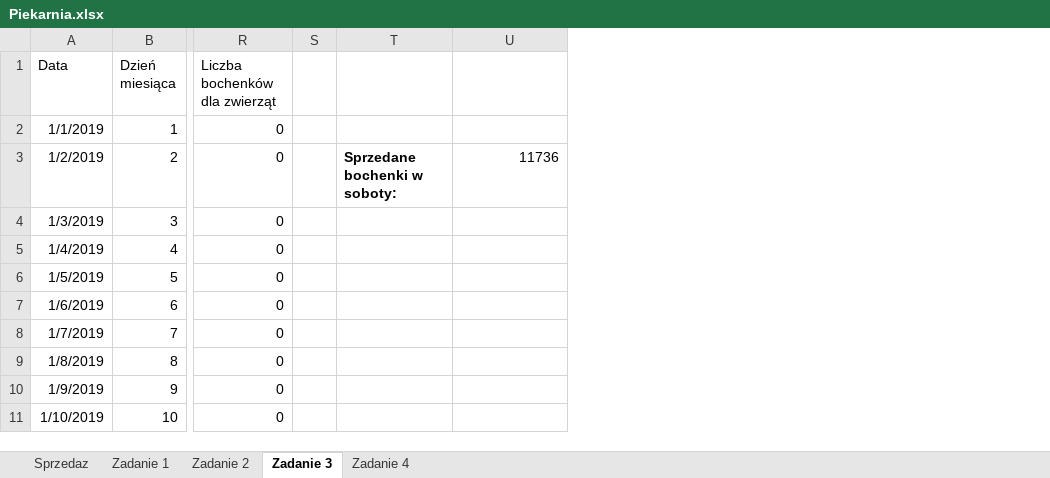
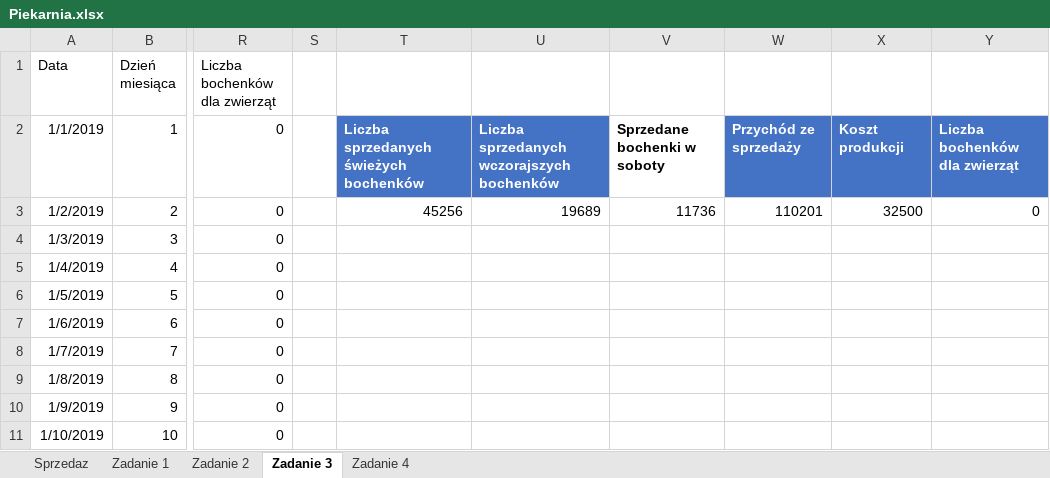
Before and after one commit to blackbat13/cs-htiew-gitbook, an Excel workbook: .gitbook/assets/Piekarnia.xlsx, sheet Zadanie 3, drawn as a sheet; only a part is shown, gaps mark what is left out; values as stored, in another font and other column widths than the file's, no borders; table styles not drawn; removed rows and columns are numbered as before the commit, all else as after; the diff names each change by its address in the sheet, - before the commit and + after, or states it on an @@ line.

Commit message:
Update Piekarnia.xlsx

```diff
--- a/.gitbook/assets/Piekarnia.xlsx (sheet Zadanie 3)
+++ b/.gitbook/assets/Piekarnia.xlsx (sheet Zadanie 3)
-column T, row 3: Sprzedane bochenki w soboty:
+column T, rows 2-3: Liczba sprzedanych świeżych bochenków | 45256
+column U, rows 2-3: Liczba sprzedanych wczorajszych bochenków | 19689
+column W, rows 2-3: Przychód ze sprzedaży | 110201
+column X, rows 2-3: Koszt produkcji | 32500
+column Y, rows 2-3: Liczba bochenków dla zwierząt | 0
-V2: (empty)
+V2: Sprzedane bochenki w soboty
```
Also changed, not shown: sheet Zadanie 4.
